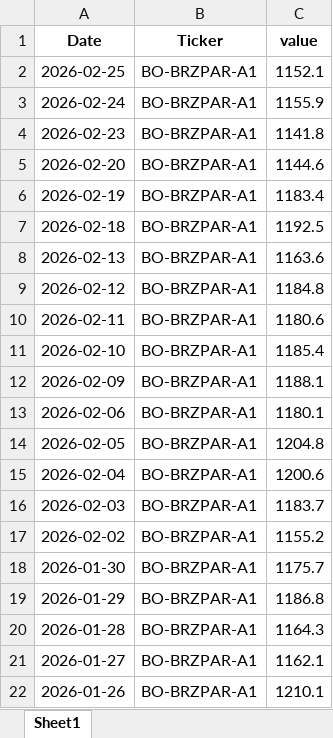
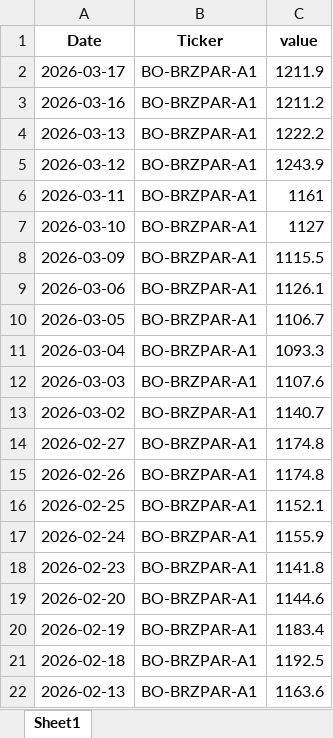
Before and after one commit to rossi-diego/market-monitor, an Excel workbook: data/lseg_excel/BO-BRZPAR-A1.xlsx, sheet Sheet1, drawn as a sheet; only a part is shown; the shorter side is filled out with more unchanged rows; values as stored, in another font and other column widths than the file's, no borders; the diff names each change by its address in the sheet, - before the commit and + after, or states it on an @@ line.

```diff
--- a/data/lseg_excel/BO-BRZPAR-A1.xlsx (sheet Sheet1)
+++ b/data/lseg_excel/BO-BRZPAR-A1.xlsx (sheet Sheet1)
+row 2: 2026-03-17 | BO-BRZPAR-A1 | 1211.9
+row 3: 2026-03-16 | BO-BRZPAR-A1 | 1211.2
+row 4: 2026-03-13 | BO-BRZPAR-A1 | 1222.2
+row 5: 2026-03-12 | BO-BRZPAR-A1 | 1243.9
+row 6: 2026-03-11 | BO-BRZPAR-A1 | 1161
+row 7: 2026-03-10 | BO-BRZPAR-A1 | 1127
+row 8: 2026-03-09 | BO-BRZPAR-A1 | 1115.5
+row 9: 2026-03-06 | BO-BRZPAR-A1 | 1126.1
+row 10: 2026-03-05 | BO-BRZPAR-A1 | 1106.7
+row 11: 2026-03-04 | BO-BRZPAR-A1 | 1093.3
+row 12: 2026-03-03 | BO-BRZPAR-A1 | 1107.6
+row 13: 2026-03-02 | BO-BRZPAR-A1 | 1140.7
+row 14: 2026-02-27 | BO-BRZPAR-A1 | 1174.8
+row 15: 2026-02-26 | BO-BRZPAR-A1 | 1174.8
```
Also changed, not shown: data/lseg_excel/BO-BRZPAR-A2.xlsx, data/lseg_excel/BO-BRZPAR-A3.xlsx, 39 other files.
